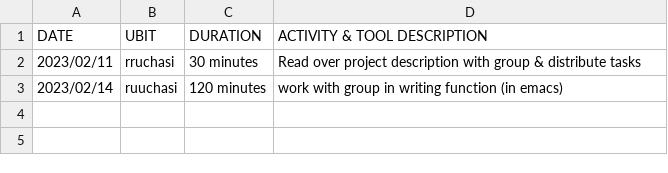
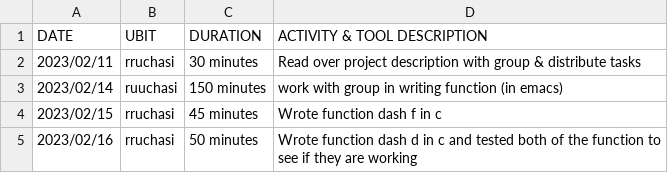
Before and after one commit to CreativePenguin/cse-306-csv, a CSV file: rruchasi.csv, drawn as a sheet.

Commit message:
Update rruchasi.csv

```diff
--- a/rruchasi.csv
+++ b/rruchasi.csv
@@ -2,2 +2,4 @@ DATE,        UBIT,      DURATION,    ACTIVITY & TOOL DESCRIPTION
 2023/02/11,  rruchasi,  30 minutes,    Read over project description with group & distribute tasks
-2023/02/14,  ruuchasi,   120 minutes,      work with group in writing function (in emacs)
+2023/02/14,  ruuchasi,   150 minutes,      work with group in writing function (in emacs)
+2023/02/15,  rruchasi,   45 minutes,    Wrote function dash f in c
+2023/02/16,  rruchasi,   50 minutes,    Wrote function dash d in c and tested both of the function to see if they are working
```
